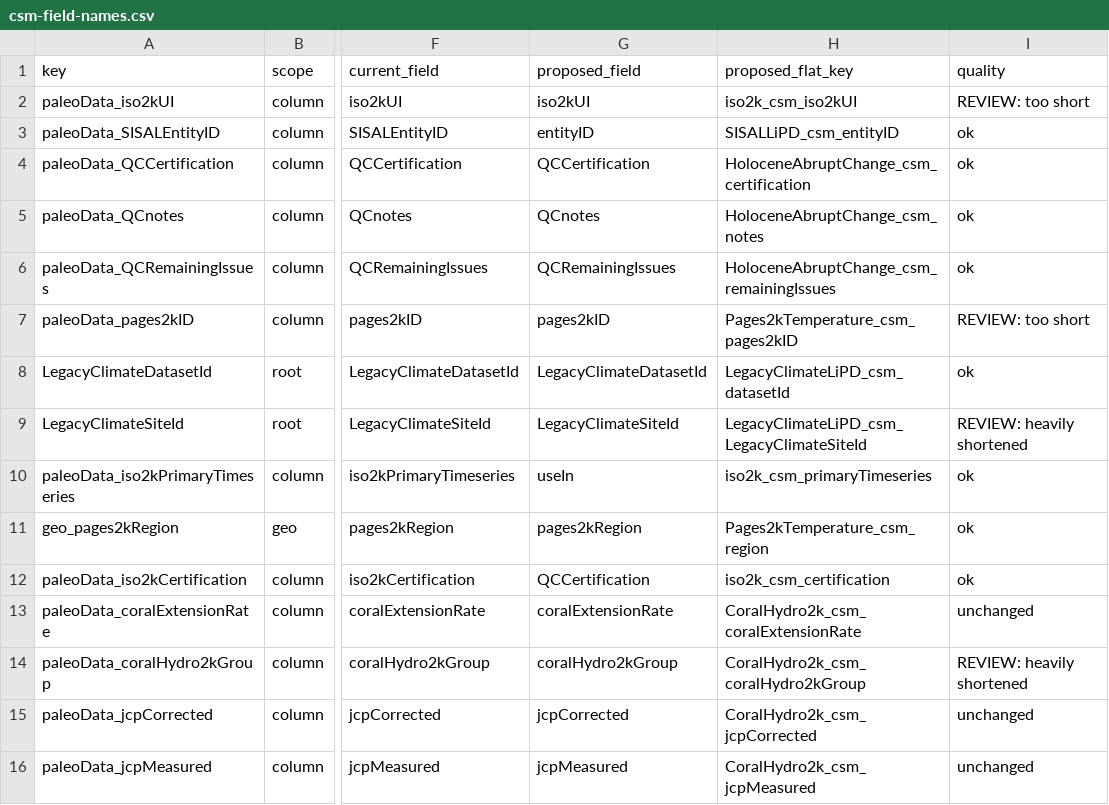
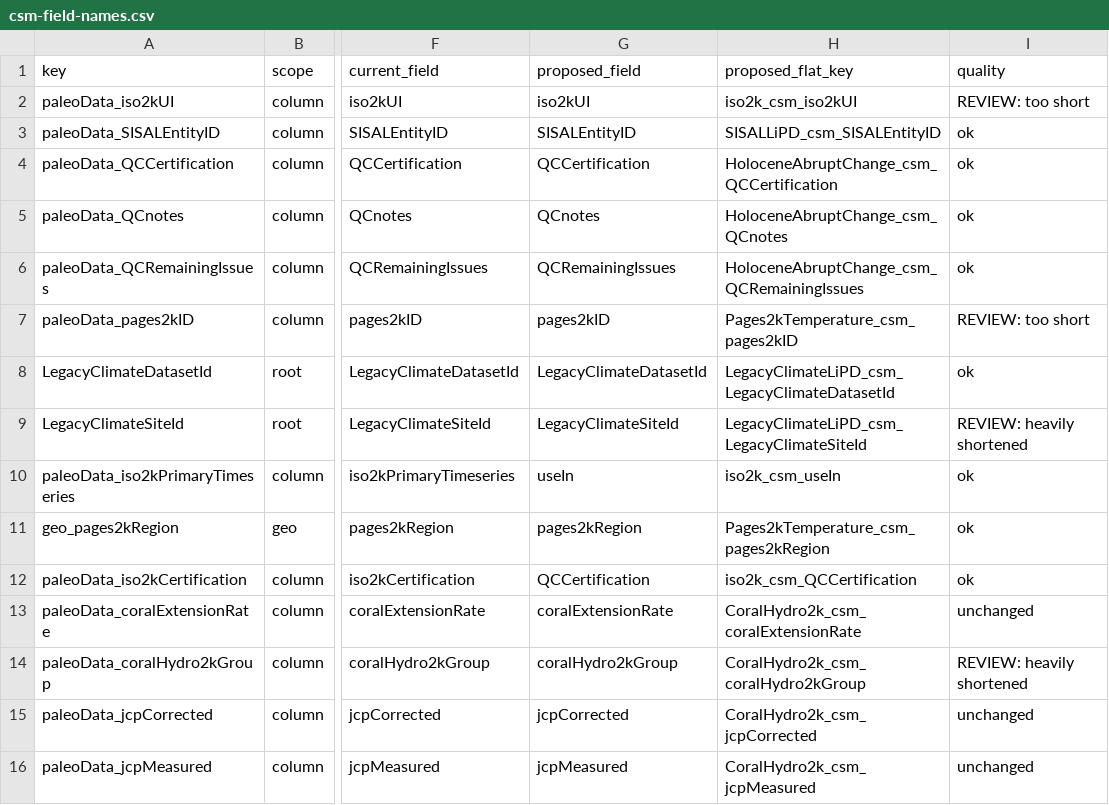
Before and after one commit to nickmckay/lipdverse-updater, a CSV file: review/csm-field-names.csv, drawn as a sheet; only a part is shown, gaps mark what is left out; the diff covers the shown part only; the diff names each change by its address in the sheet, - before the commit and + after, or states it on an @@ line.

```diff
--- a/review/csm-field-names.csv
+++ b/review/csm-field-names.csv
-G3 (proposed_field): entityID
+G3 (proposed_field): SISALEntityID
-H3 (proposed_flat_key): SISALLiPD_csm_entityID
+H3 (proposed_flat_key): SISALLiPD_csm_SISALEntityID
-H4 (proposed_flat_key): HoloceneAbruptChange_csm_certification
+H4 (proposed_flat_key): HoloceneAbruptChange_csm_QCCertification
-H5 (proposed_flat_key): HoloceneAbruptChange_csm_notes
+H5 (proposed_flat_key): HoloceneAbruptChange_csm_QCnotes
-H6 (proposed_flat_key): HoloceneAbruptChange_csm_remainingIssues
+H6 (proposed_flat_key): HoloceneAbruptChange_csm_QCRemainingIssues
-H8 (proposed_flat_key): LegacyClimateLiPD_csm_datasetId
+H8 (proposed_flat_key): LegacyClimateLiPD_csm_LegacyClimateDatasetId
-H10 (proposed_flat_key): iso2k_csm_primaryTimeseries
+H10 (proposed_flat_key): iso2k_csm_useIn
-H11 (proposed_flat_key): Pages2kTemperature_csm_region
+H11 (proposed_flat_key): Pages2kTemperature_csm_pages2kRegion
-H12 (proposed_flat_key): iso2k_csm_certification
+H12 (proposed_flat_key): iso2k_csm_QCCertification
```
Also changed, not shown: 17 edited cells elsewhere in this file, 1 other file.
